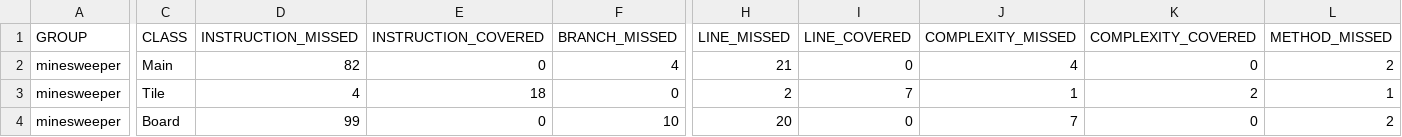
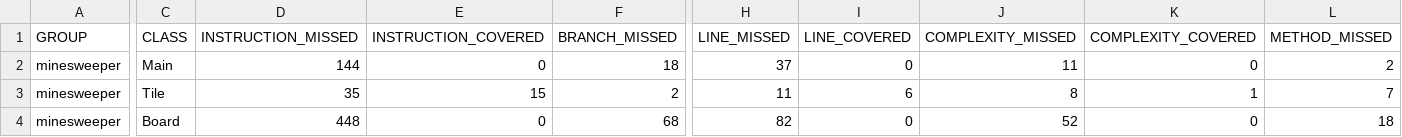
Before and after one commit to danielbkirk/minesweeper, a CSV file: target/site/jacoco/jacoco.csv, drawn as a sheet; only a part is shown, gaps mark what is left out; the diff covers the shown part only; the diff names each change by its address in the sheet, - before the commit and + after, or states it on an @@ line.

```diff
--- a/target/site/jacoco/jacoco.csv
+++ b/target/site/jacoco/jacoco.csv
-D2 (INSTRUCTION_MISSED): 82
+D2 (INSTRUCTION_MISSED): 144
-F2 (BRANCH_MISSED): 4
+F2 (BRANCH_MISSED): 18
-H2 (LINE_MISSED): 21
+H2 (LINE_MISSED): 37
-J2 (COMPLEXITY_MISSED): 4
+J2 (COMPLEXITY_MISSED): 11
-D3 (INSTRUCTION_MISSED): 4
+D3 (INSTRUCTION_MISSED): 35
-E3 (INSTRUCTION_COVERED): 18
+E3 (INSTRUCTION_COVERED): 15
-F3 (BRANCH_MISSED): 0
+F3 (BRANCH_MISSED): 2
-H3 (LINE_MISSED): 2
+H3 (LINE_MISSED): 11
-I3 (LINE_COVERED): 7
+I3 (LINE_COVERED): 6
-J3 (COMPLEXITY_MISSED): 1
+J3 (COMPLEXITY_MISSED): 8
-K3 (COMPLEXITY_COVERED): 2
+K3 (COMPLEXITY_COVERED): 1
-L3 (METHOD_MISSED): 1
+L3 (METHOD_MISSED): 7
-D4 (INSTRUCTION_MISSED): 99
+D4 (INSTRUCTION_MISSED): 448
-F4 (BRANCH_MISSED): 10
+F4 (BRANCH_MISSED): 68
-H4 (LINE_MISSED): 20
+H4 (LINE_MISSED): 82
-J4 (COMPLEXITY_MISSED): 7
+J4 (COMPLEXITY_MISSED): 52
-L4 (METHOD_MISSED): 2
+L4 (METHOD_MISSED): 18
```
Also changed, not shown: 1 edited cell elsewhere in this file, 22 other files.
